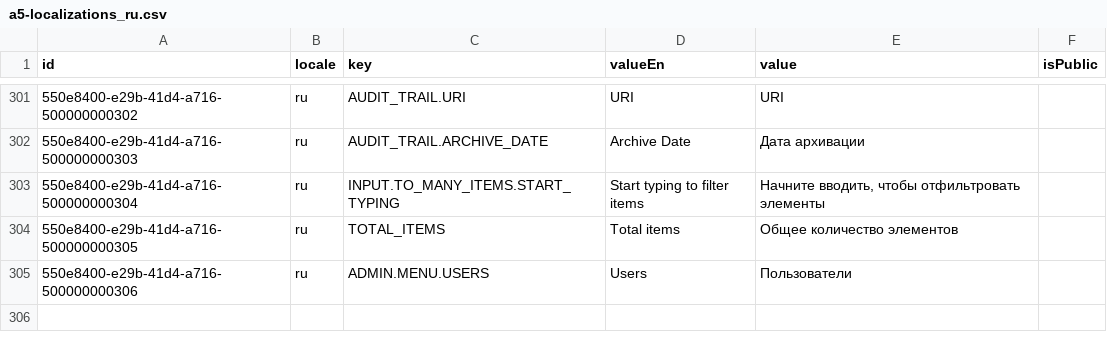
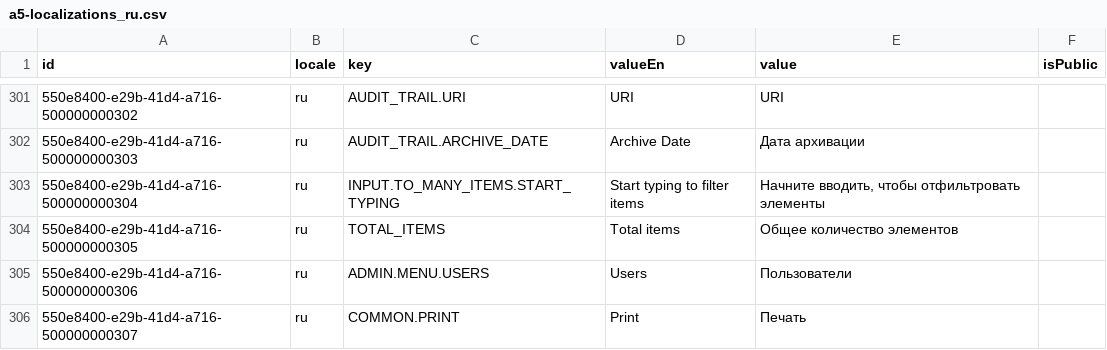
Before and after one commit to oleksandramarty/CIYW, a CSV file: CommonModule/CommonModule.Provision/InitData/Localizations/a5-localizations_ru.csv, drawn as a sheet; only a part is shown, gaps mark what is left out; the diff names each change by its address in the sheet, - before the commit and + after, or states it on an @@ line.

```diff
--- a/CommonModule/CommonModule.Provision/InitData/Localizations/a5-localizations_ru.csv
+++ b/CommonModule/CommonModule.Provision/InitData/Localizations/a5-localizations_ru.csv
+row 306: 550e8400-e29b-41d4-a716-500000000307 | ru | COMMON.PRINT | Print | Печать
```
Also changed, not shown: CommonModule/CommonModule.Provision/InitData/Localizations/a1-localizations_en.csv, CommonModule/CommonModule.Provision/InitData/Localizations/a3-localizations_fr.csv, 48 other files.
